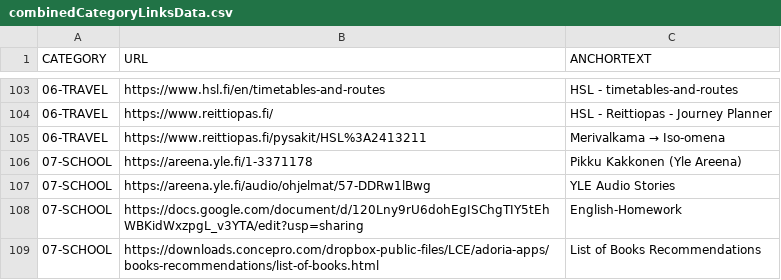
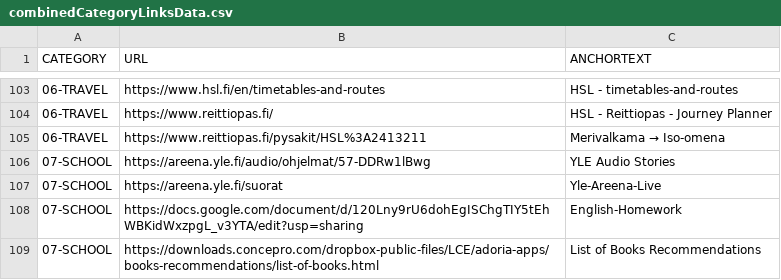
Before and after one commit to abhishek-paliwal/PROJECTS-REACTJS, a CSV file: app01-homepage/src/data/data_out/combinedCategoryLinksData.csv, drawn as a sheet; only a part is shown, gaps mark what is left out; removed rows and columns are numbered as before the commit, all else as after; the diff names each change by its address in the sheet, - before the commit and + after, or states it on an @@ line.

```diff
--- a/app01-homepage/src/data/data_out/combinedCategoryLinksData.csv
+++ b/app01-homepage/src/data/data_out/combinedCategoryLinksData.csv
-row 106: 07-SCHOOL | https://areena.yle.fi/1-3371178 | Pikku Kakkonen (Yle Areena)
+row 107: 07-SCHOOL | https://areena.yle.fi/suorat | Yle-Areena-Live
```
Also changed, not shown: app01-homepage/src/data/data_in/07-school-kids-links.csv, 1 other file.
